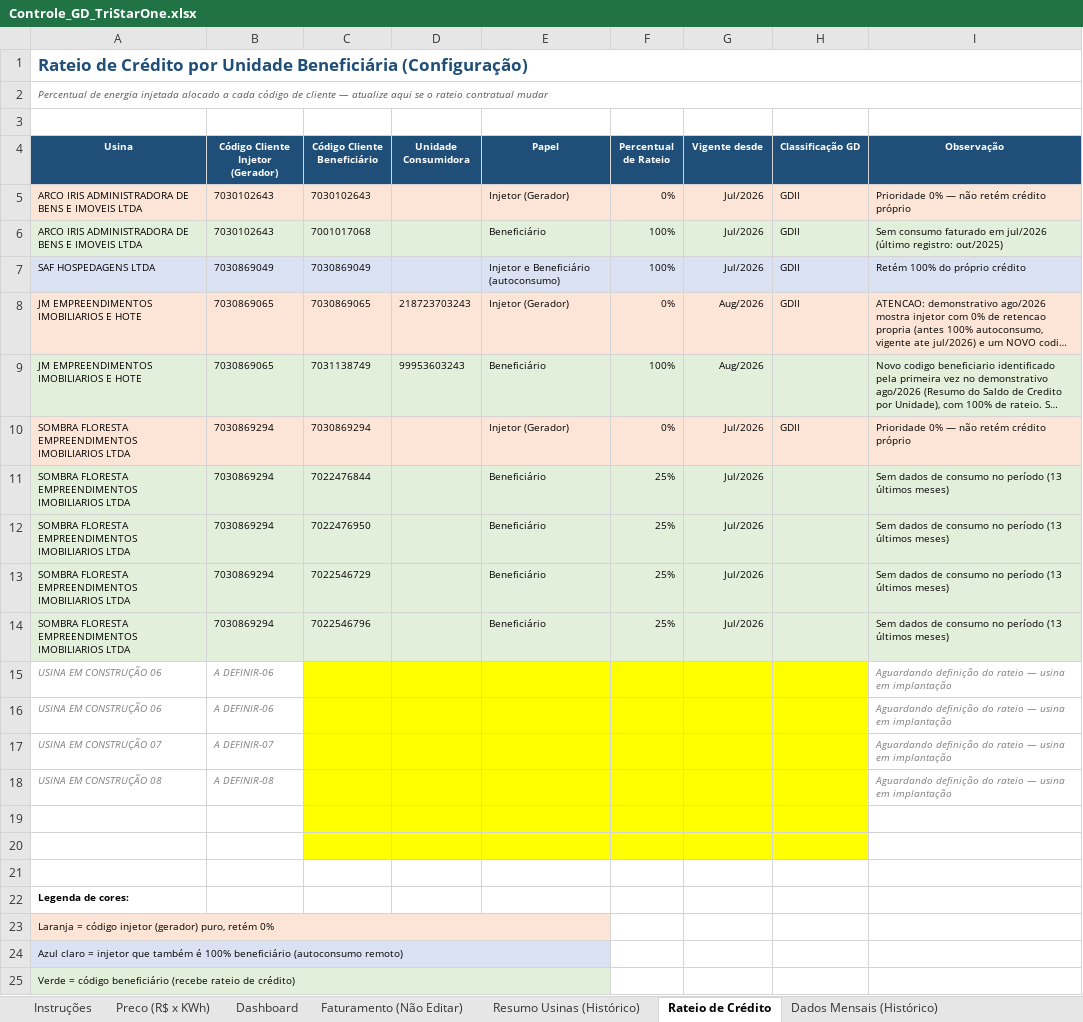
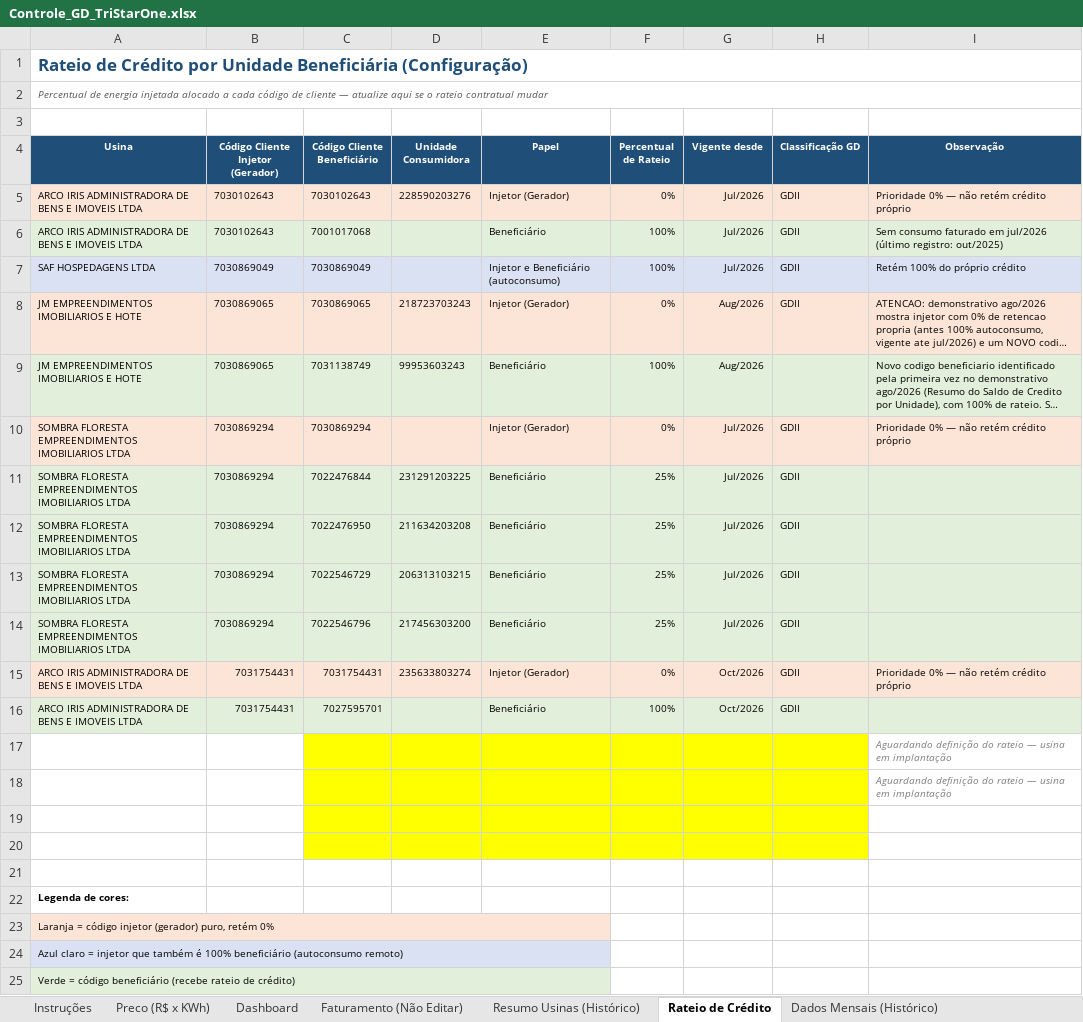
Before and after one commit to Edoardo1953/GREEN_ENERBRAS, an Excel workbook: Controle_GD_TriStarOne.xlsx, sheet Rateio de Crédito, drawn as a sheet; only a part is shown; long unchanged cells end in …; values as stored, in another font and other column widths than the file's, no borders; removed rows and columns are numbered as before the commit, all else as after; the diff names each change by its address in the sheet, - before the commit and + after, or states it on an @@ line.

```diff
--- a/Controle_GD_TriStarOne.xlsx (sheet Rateio de Crédito)
+++ b/Controle_GD_TriStarOne.xlsx (sheet Rateio de Crédito)
-D5 (Unidade Consumidora): (empty)
+D5 (Unidade Consumidora): 228590203276
-D11 (Unidade Consumidora): (empty)
+D11 (Unidade Consumidora): 231291203225
-H11:H14 (Classificação GD): (empty)
+H11:H14 (Classificação GD): GDII
-I11:I14 (Observação): Sem dados de consumo no período (13 últimos meses)
+I11:I14 (Observação): (empty)
-D12 (Unidade Consumidora): (empty)
+D12 (Unidade Consumidora): 211634203208
-D13 (Unidade Consumidora): (empty)
+D13 (Unidade Consumidora): 206313103215
-D14 (Unidade Consumidora): (empty)
+D14 (Unidade Consumidora): 217456303200
-row 15: USINA EM CONSTRUÇÃO 06 | A DEFINIR-06 |  |  |  |  |  |  | Aguardando definição do rateio — usina em implantação
-row 16: USINA EM CONSTRUÇÃO 06 | A DEFINIR-06 |  |  |  |  |  |  | Aguardando definição do rateio — usina em implantação
-row 17: USINA EM CONSTRUÇÃO 07 | A DEFINIR-07 |  |  |  |  |  |  | Aguardando definição do rateio — usina em implantação
-row 18: USINA EM CONSTRUÇÃO 08 | A DEFINIR-08 |  |  |  |  |  |  | Aguardando definição do rateio — usina em implantação
+row 15: ARCO IRIS ADMINISTRADORA DE BENS E IMOVEIS LTDA | 7031754431 | 7031754431 | 235633803274 | Injetor (Gerador) | 0% | Oct/2026 | GDII | Prioridade 0% — não retém crédito próprio
+row 16: ARCO IRIS ADMINISTRADORA DE BENS E IMOVEIS LTDA | 7031754431 | 7027595701 |  | Beneficiário | 100% | Oct/2026 | GDII
+row 17:  |  |  |  |  |  |  |  | Aguardando definição do rateio — usina em implantação
+row 18:  |  |  |  |  |  |  |  | Aguardando definição do rateio — usina em implantação
```
Also changed, not shown: sheet Dados Mensais (Histórico), sheet Resumo Usinas (Histórico), sheet Dashboard, sheet Faturamento (Não Editar), sheet Auxiliar (Não Editar), sheet Preco (R$ x KWh), formulas that keep their value, hidden cells, charts or pictures, 4 other files.
